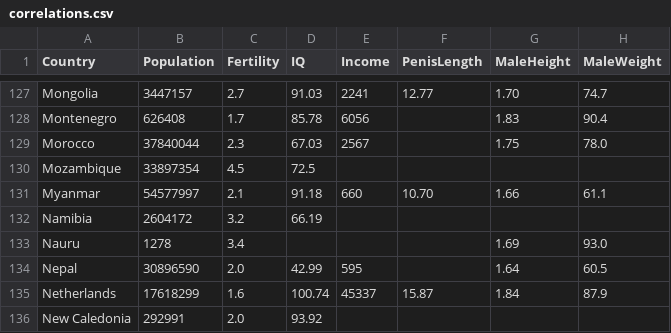
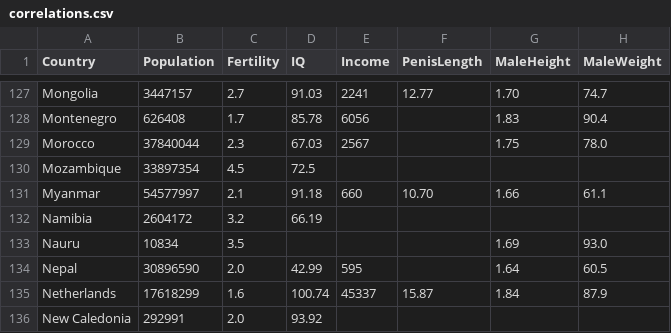
Before and after one commit to Megaemce/correlations.world, a CSV file: src/correlations.csv, drawn as a sheet; only a part is shown, gaps mark what is left out; the diff names each change by its address in the sheet, - before the commit and + after, or states it on an @@ line.

Commit message:
Nauru population fixed

```diff
--- a/src/correlations.csv
+++ b/src/correlations.csv
-B133 (Population): 1278
+B133 (Population): 10834
-C133 (Fertility): 3.4
+C133 (Fertility): 3.5
```
Also changed, not shown: 1 other file.
